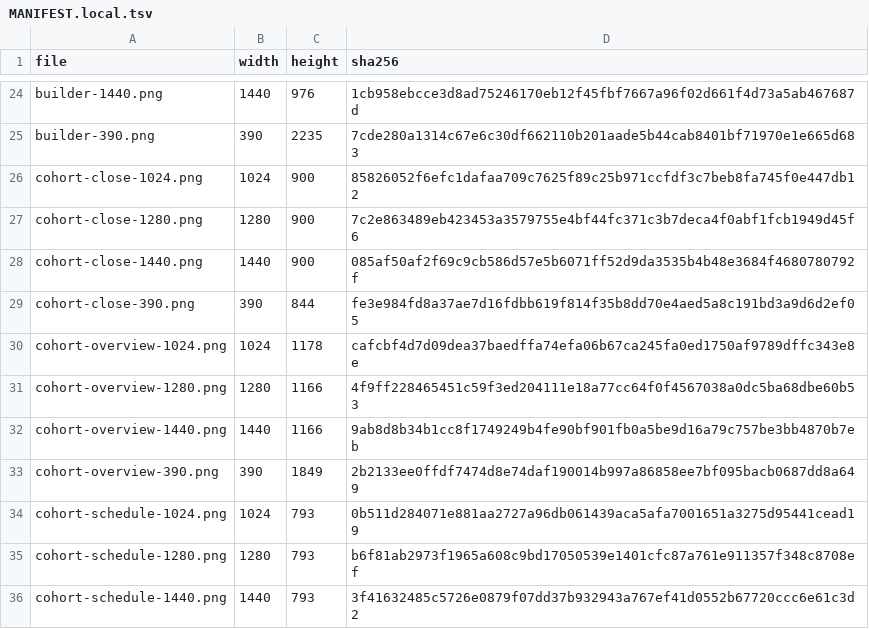
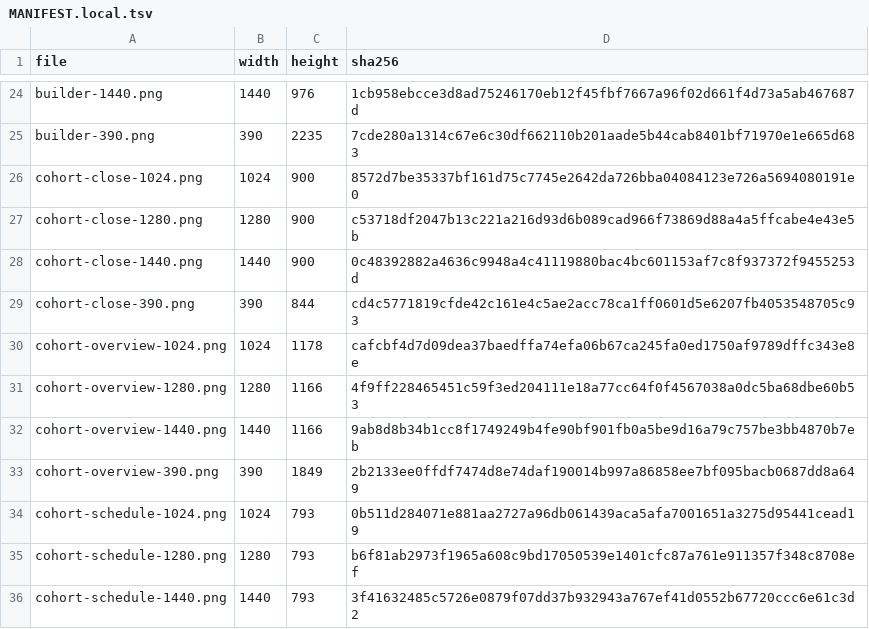
Before and after one commit to connor-leiva/amplified-impact-lms, a TSV file: design-reference/admin-redesign-r2/ref/MANIFEST.local.tsv, drawn as a sheet; only a part is shown, gaps mark what is left out.

```diff
--- a/design-reference/admin-redesign-r2/ref/MANIFEST.local.tsv
+++ b/design-reference/admin-redesign-r2/ref/MANIFEST.local.tsv
@@ -25,6 +25,6 @@ builder-1440.png	1440	976	1cb958ebcce3d8ad75246170eb12f45fbf7667a96f02d661f4d73a
 builder-390.png	390	2235	7cde280a1314c67e6c30df662110b201aade5b44cab8401bf71970e1e665d683
-cohort-close-1024.png	1024	900	85826052f6efc1dafaa709c7625f89c25b971ccfdf3c7beb8fa745f0e447db12
-cohort-close-1280.png	1280	900	7c2e863489eb423453a3579755e4bf44fc371c3b7deca4f0abf1fcb1949d45f6
-cohort-close-1440.png	1440	900	085af50af2f69c9cb586d57e5b6071ff52d9da3535b4b48e3684f4680780792f
-cohort-close-390.png	390	844	fe3e984fd8a37ae7d16fdbb619f814f35b8dd70e4aed5a8c191bd3a9d6d2ef05
+cohort-close-1024.png	1024	900	8572d7be35337bf161d75c7745e2642da726bba04084123e726a5694080191e0
+cohort-close-1280.png	1280	900	c53718df2047b13c221a216d93d6b089cad966f73869d88a4a5ffcabe4e43e5b
+cohort-close-1440.png	1440	900	0c48392882a4636c9948a4c41119880bac4bc601153af7c8f937372f9455253d
+cohort-close-390.png	390	844	cd4c5771819cfde42c161e4c5ae2acc78ca1ff0601d5e6207fb4053548705c93
 cohort-overview-1024.png	1024	1178	cafcbf4d7d09dea37baedffa74efa06b67ca245fa0ed1750af9789dffc343e8e
```
Also changed, not shown: design-reference/admin-redesign-r2/ref/MANIFEST.tsv, 25 other files.
